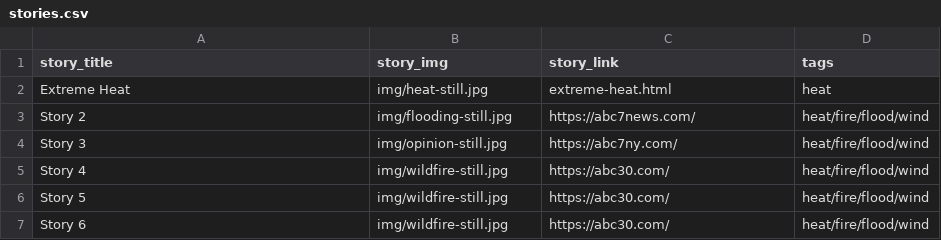
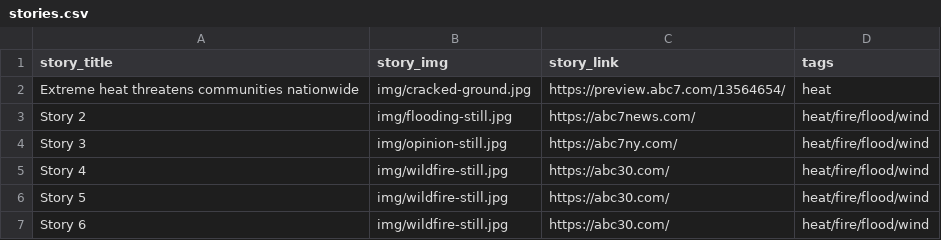
Before and after one commit to abcotvdata/test, a CSV file: climate-project-test/data/stories.csv, drawn as a sheet; removed rows and columns are numbered as before the commit, all else as after; the diff names each change by its address in the sheet, - before the commit and + after, or states it on an @@ line.

Commit message:
add climate perspectives page

```diff
--- a/climate-project-test/data/stories.csv
+++ b/climate-project-test/data/stories.csv
-row 2: Extreme Heat | img/heat-still.jpg | extreme-heat.html | heat
+row 2: Extreme heat threatens communities nationwide | img/cracked-ground.jpg | https://preview.abc7.com/13564654/ | heat
```
Also changed, not shown: 12 other files.
